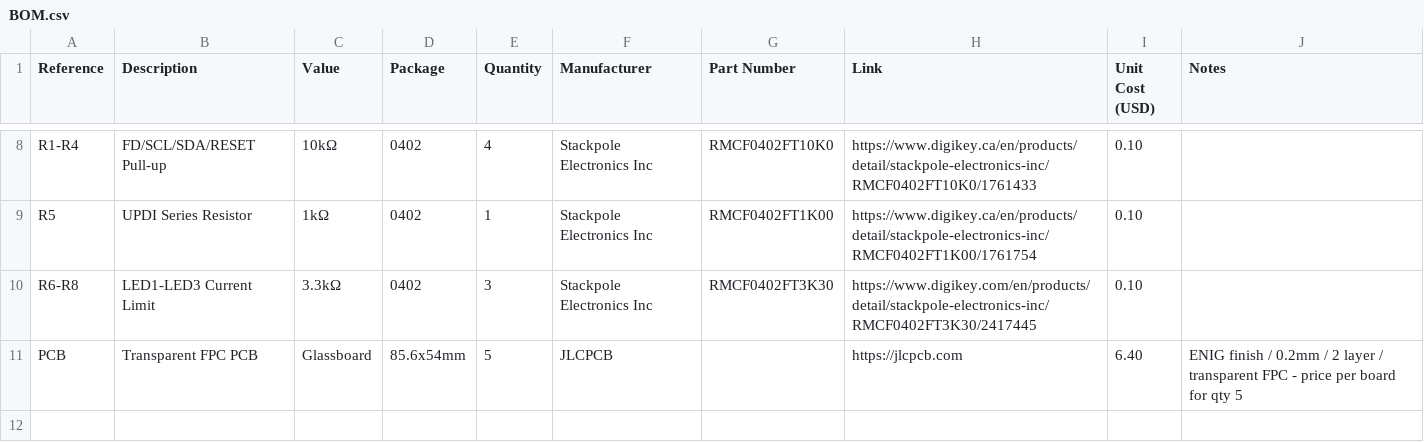
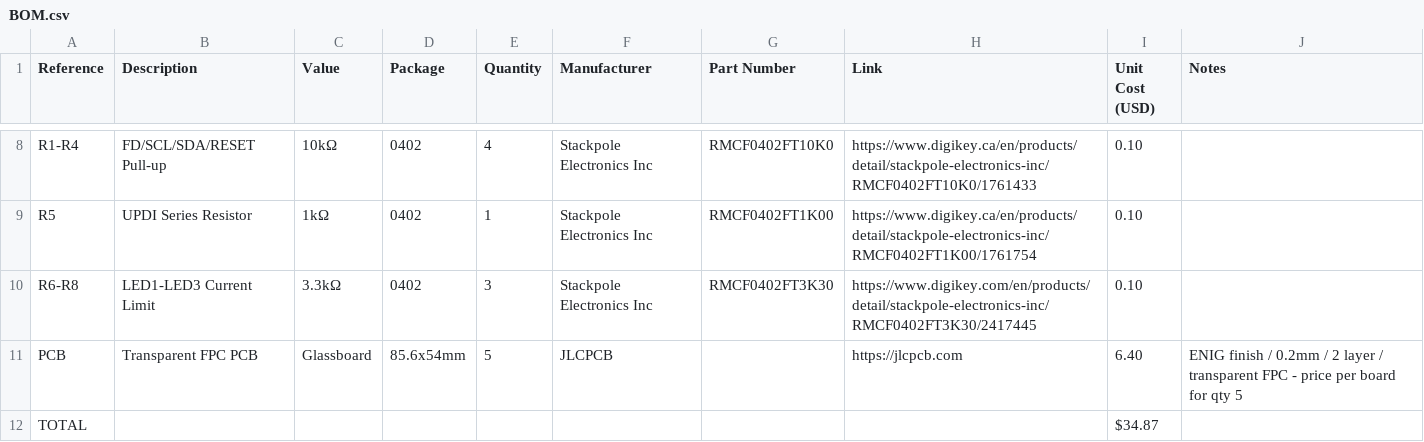
Before and after one commit to YakshithK/Glassboard, a CSV file: BOM.csv, drawn as a sheet; only a part is shown, gaps mark what is left out.

Commit message:
Include total cost in BOM.csv
Added total cost calculation for BOM.

```diff
--- a/BOM.csv
+++ b/BOM.csv
@@ -11 +11,2 @@ R6-R8,LED1-LED3 Current Limit,3.3kΩ,0402,3,Stackpole Electronics Inc,RMCF0402FT
 PCB,Transparent FPC PCB,Glassboard,85.6x54mm,5,JLCPCB,,https://jlcpcb.com,6.40,ENIG finish / 0.2mm / 2 layer / transparent FPC - price per board for qty 5
+TOTAL,,,,,,,,$34.87,
```
